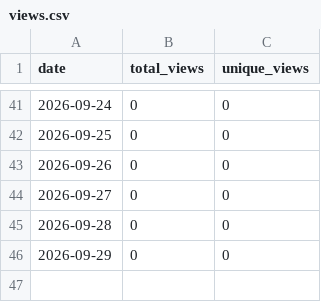
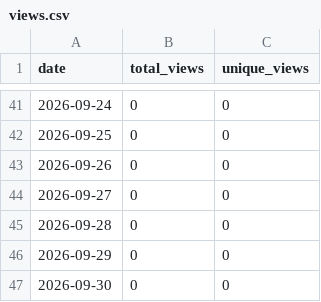
Before and after one commit to Gartcart/gartcart.github.io, a CSV file: traffic/views.csv, drawn as a sheet; only a part is shown, gaps mark what is left out; the diff names each change by its address in the sheet, - before the commit and + after, or states it on an @@ line.

```diff
--- a/traffic/views.csv
+++ b/traffic/views.csv
+row 47: 2026-09-30 | 0 | 0
```
Also changed, not shown: 1 other file.
